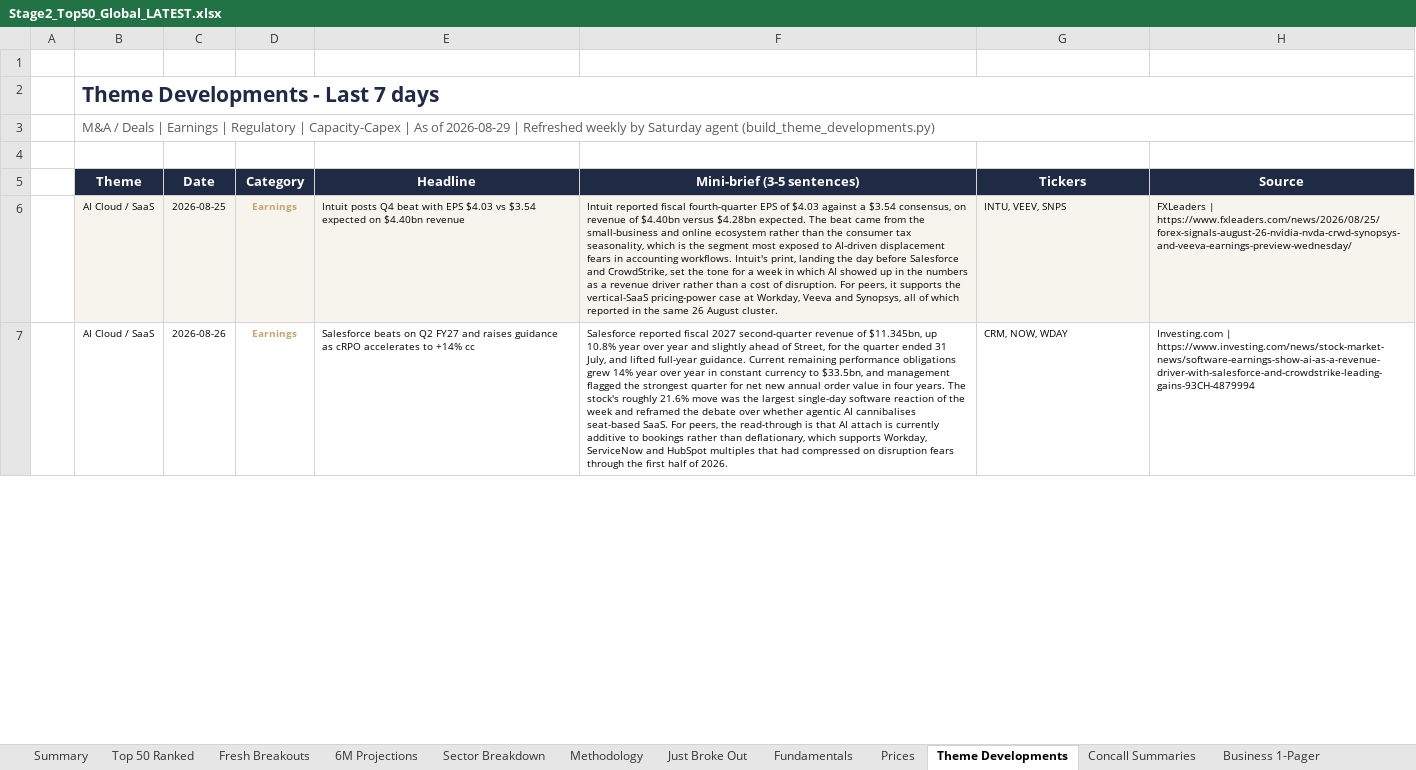
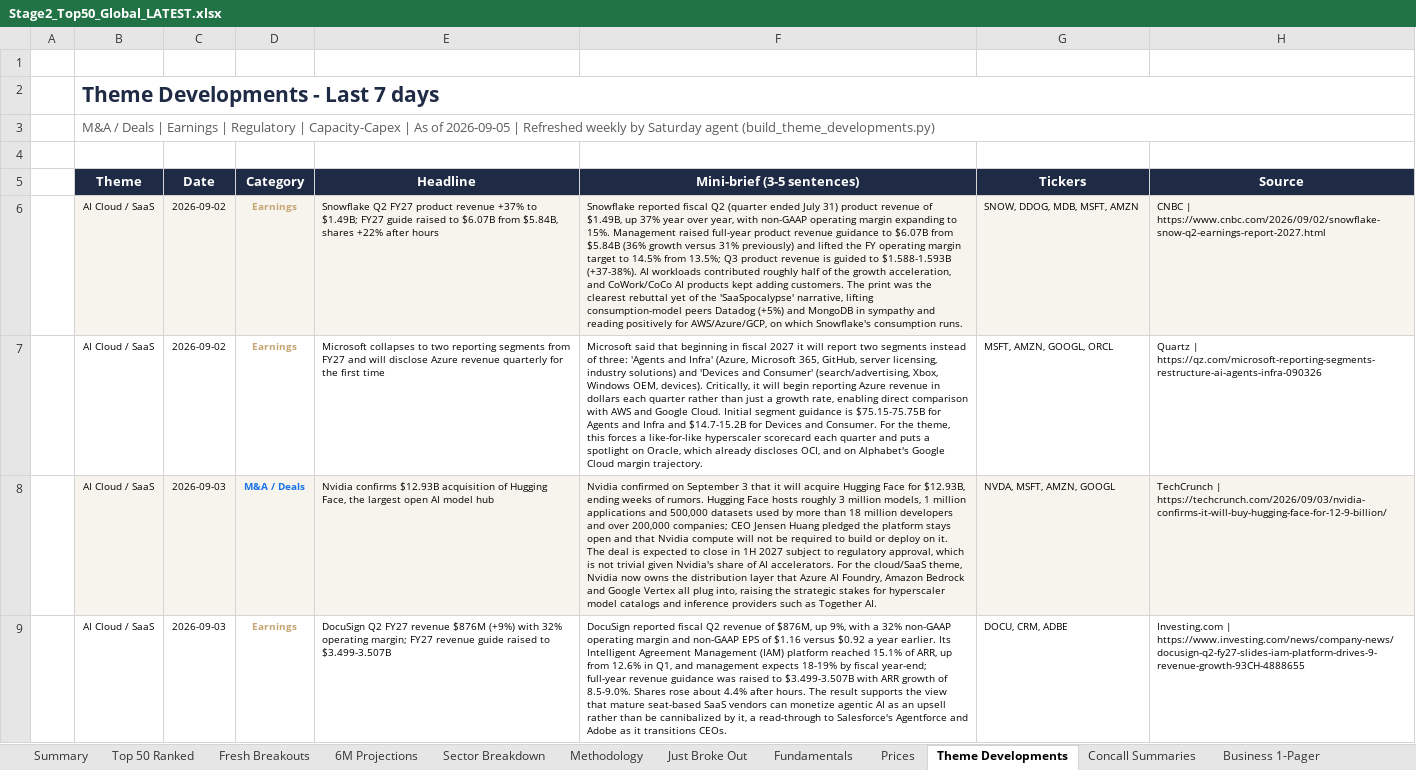
Before and after one commit to SOUMIKS92/AVC_Stage2_Radar, an Excel workbook: Stage2_Top50_Global_LATEST.xlsx, sheet Theme Developments, drawn as a sheet; only a part is shown; values as stored, in another font and other column widths than the file's, no borders; removed rows and columns are numbered as before the commit, all else as after; the diff covers the shown part only; the diff names each change by its address in the sheet, - before the commit and + after, or states it on an @@ line.

Commit message:
Weekly refresh 2026-09-05

```diff
--- a/Stage2_Top50_Global_LATEST.xlsx (sheet Theme Developments)
+++ b/Stage2_Top50_Global_LATEST.xlsx (sheet Theme Developments)
-B3 (Theme): …As of 2026-08-29 | Refreshed…
+B3 (Theme): …As of 2026-09-05 | Refreshed…
-row 6:  | AI Cloud / SaaS | 2026-08-25 | Earnings | Intuit posts Q4 beat with EPS $4.03 vs $3.54 expected on $4.40bn revenue | Intuit reported fiscal fourth-quarter EPS of $4.03 against a $3.54 consensus, on revenue of $4.40bn versus $4.28bn expected. The beat came from the small-business and online ecosystem rather than the consumer tax seasonality, which is the segment most exposed to AI-driven displacement fears in accounting workflows. Intuit's print, landing the day before Salesforce and CrowdStrike, set the tone for a week in which AI showed up in the numbers as a revenue driver rather than a cost of disruption. For peers, it supports the vertical-SaaS pricing-power case at Workday, Veeva and Synopsys, all of which reported in the same 26 August cluster. | INTU, VEEV, SNPS | FXLeaders | https://www.fxleaders.com/news/2026/08/25/forex-signals-august-26-nvidia-nvda-crwd-synopsys-and-veeva-earnings-preview-wednesday/
-B6:H6 fill: none
+B6:H6 fill: #F7F4EE
-C6 (Date): 2026-08-26
+C6 (Date): 2026-09-02
-E6 (Headline): Salesforce beats on Q2 FY27 and raises guidance as cRPO accelerates to +14% cc
+E6 (Headline): Snowflake Q2 FY27 product revenue +37% to $1.49B; FY27 guide raised to $6.07B from $5.84B, shares +22% after hours
-F6 (Mini-brief (3-5 sentences)): Salesforce reported fiscal 2027 second-quarter revenue of $11.345bn, up 10.8% year over year and slightly ahead of Street, for the quarter ended 31 July, and lifted full-year guidance. Current remaining performance obligations grew 14% year over year in constant currency to $33.5bn, and management flagged the strongest quarter for net new annual order value in four years. The stock's roughly 21.6% move was the largest single-day software reaction of the week and reframed the debate over whether agentic AI cannibalises seat-based SaaS. For peers, the read-through is that AI attach is currently additive to bookings rather than deflationary, which supports Workday, ServiceNow and HubSpot multiples that had compressed on disruption fears through the first half of 2026.
+F6 (Mini-brief (3-5 sentences)): Snowflake reported fiscal Q2 (quarter ended July 31) product revenue of $1.49B, up 37% year over year, with non-GAAP operating margin expanding to 15%. Management raised full-year product revenue guidance to $6.07B from $5.84B (36% growth versus 31% previously) and lifted the FY operating margin target to 14.5% from 13.5%; Q3 product revenue is guided to $1.588-1.593B (+37-38%). AI workloads contributed roughly half of the growth acceleration, and CoWork/CoCo AI products kept adding customers. The print was the clearest rebuttal yet of the 'SaaSpocalypse' narrative, lifting consumption-model peers Datadog (+5%) and MongoDB in sympathy and reading positively for AWS/Azure/GCP, on which Snowflake's consumption runs.
-G6 (Tickers): CRM, NOW, WDAY
+G6 (Tickers): SNOW, DDOG, MDB, MSFT, AMZN
-H6 (Source): Investing.com | https://www.investing.com/news/stock-market-news/software-earnings-show-ai-as-a-revenue-driver-with-salesforce-and-crowdstrike-leading-gains-93CH-4879994
+H6 (Source): CNBC | https://www.cnbc.com/2026/09/02/snowflake-snow-q2-earnings-report-2027.html
+row 7:  | AI Cloud / SaaS | 2026-09-02 | Earnings | Microsoft collapses to two reporting segments from FY27 and will disclose Azure revenue quarterly for the first time | Microsoft said that beginning in fiscal 2027 it will report two segments instead of three: 'Agents and Infra' (Azure, Microsoft 365, GitHub, server licensing, industry solutions) and 'Devices and Consumer' (search/advertising, Xbox, Windows OEM, devices). Critically, it will begin reporting Azure revenue in dollars each quarter rather than just a growth rate, enabling direct comparison with AWS and Google Cloud. Initial segment guidance is $75.15-75.75B for Agents and Infra and $14.7-15.2B for Devices and Consumer. For the theme, this forces a like-for-like hyperscaler scorecard each quarter and puts a spotlight on Oracle, which already discloses OCI, and on Alphabet's Google Cloud margin trajectory. | MSFT, AMZN, GOOGL, ORCL | Quartz | https://qz.com/microsoft-reporting-segments-restructure-ai-agents-infra-090326
+row 8:  | AI Cloud / SaaS | 2026-09-03 | M&A / Deals | Nvidia confirms $12.93B acquisition of Hugging Face, the largest open AI model hub | Nvidia confirmed on September 3 that it will acquire Hugging Face for $12.93B, ending weeks of rumors. Hugging Face hosts roughly 3 million models, 1 million applications and 500,000 datasets used by more than 18 million developers and over 200,000 companies; CEO Jensen Huang pledged the platform stays open and that Nvidia compute will not be required to build or deploy on it. The deal is expected to close in 1H 2027 subject to regulatory approval, which is not trivial given Nvidia's share of AI accelerators. For the cloud/SaaS theme, Nvidia now owns the distribution layer that Azure AI Foundry, Amazon Bedrock and Google Vertex all plug into, raising the strategic stakes for hyperscaler model catalogs and inference providers such as Together AI. | NVDA, MSFT, AMZN, GOOGL | TechCrunch | https://techcrunch.com/2026/09/03/nvidia-confirms-it-will-buy-hugging-face-for-12-9-billion/
+row 9:  | AI Cloud / SaaS | 2026-09-03 | Earnings | DocuSign Q2 FY27 revenue $876M (+9%) with 32% operating margin; FY27 revenue guide raised to $3.499-3.507B | DocuSign reported fiscal Q2 revenue of $876M, up 9%, with a 32% non-GAAP operating margin and non-GAAP EPS of $1.16 versus $0.92 a year earlier. Its Intelligent Agreement Management (IAM) platform reached 15.1% of ARR, up from 12.6% in Q1, and management expects 18-19% by fiscal year-end; full-year revenue guidance was raised to $3.499-3.507B with ARR growth of 8.5-9.0%. Shares rose about 4.4% after hours. The result supports the view that mature seat-based SaaS vendors can monetize agentic AI as an upsell rather than be cannibalized by it, a read-through to Salesforce's Agentforce and Adobe as it transitions CEOs. | DOCU, CRM, ADBE | Investing.com | https://www.investing.com/news/company-news/docusign-q2-fy27-slides-iam-platform-drives-9-revenue-growth-93CH-4888655
```
Also changed, not shown: 54 added rows, 41 removed rows, 99 edited cells and cell formats elsewhere in this sheet, sheet Fresh Breakouts, sheet Fundamentals, sheet Top 50 Ranked, sheet Just Broke Out, sheet Prices, sheet Forward Valuation, 7 more sheets, 6 other files.
